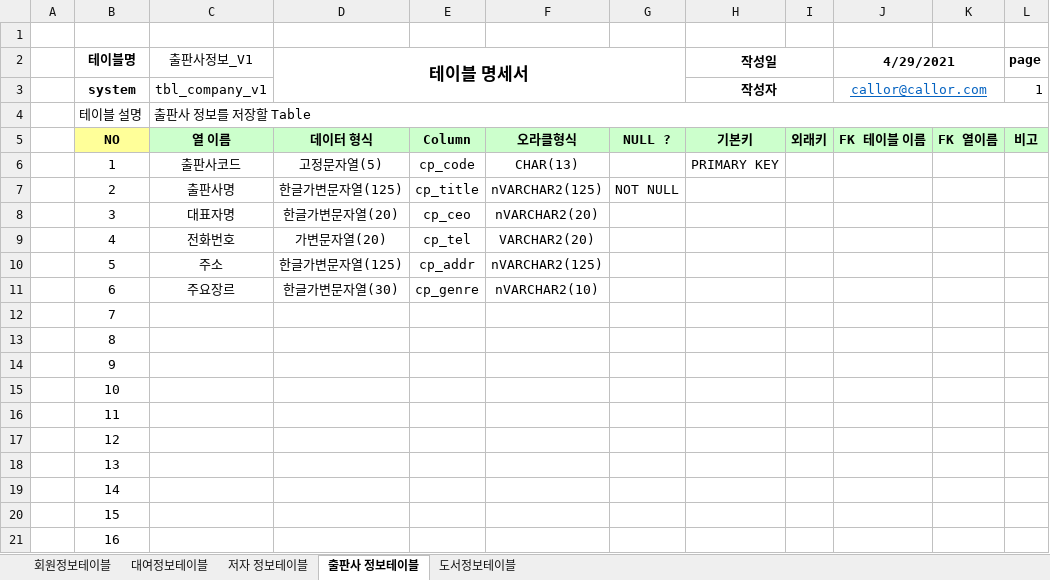
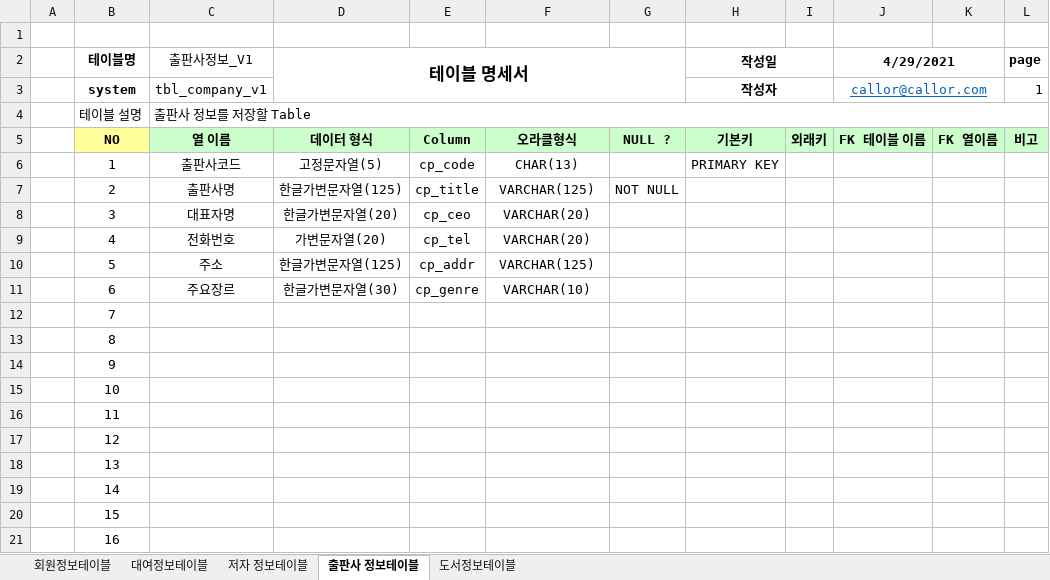
Before and after one commit to Nanask/Biz_403_2021_04_DBMS, an Excel workbook: 도서대여 프로젝트/도서정보-테이블명세 MySQL.xlsx, sheet 출판사 정보테이블, drawn as a sheet; values as stored, in another font and other column widths than the file's, no borders; the diff names each change by its address in the sheet, - before the commit and + after, or states it on an @@ line.

```diff
--- a/도서대여 프로젝트/도서정보-테이블명세 MySQL.xlsx (sheet 출판사 정보테이블)
+++ b/도서대여 프로젝트/도서정보-테이블명세 MySQL.xlsx (sheet 출판사 정보테이블)
-F7: nVARCHAR2(125)
+F7: VARCHAR(125)
-F8: nVARCHAR2(20)
+F8: VARCHAR(20)
-F9: VARCHAR2(20)
+F9: VARCHAR(20)
-F10: nVARCHAR2(125)
+F10: VARCHAR(125)
-F11: nVARCHAR2(10)
+F11: VARCHAR(10)
```
Also changed, not shown: sheet 도서정보테이블, sheet 저자 정보테이블, 7 other files.
